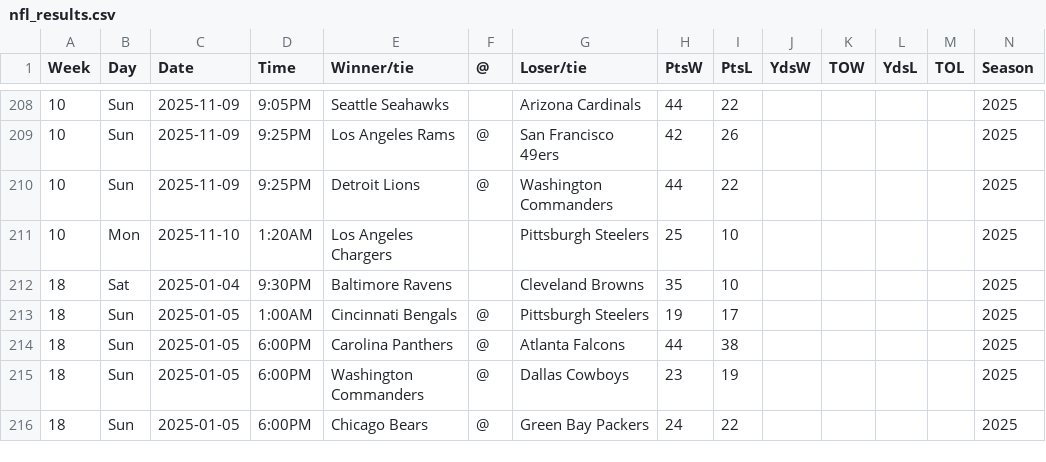
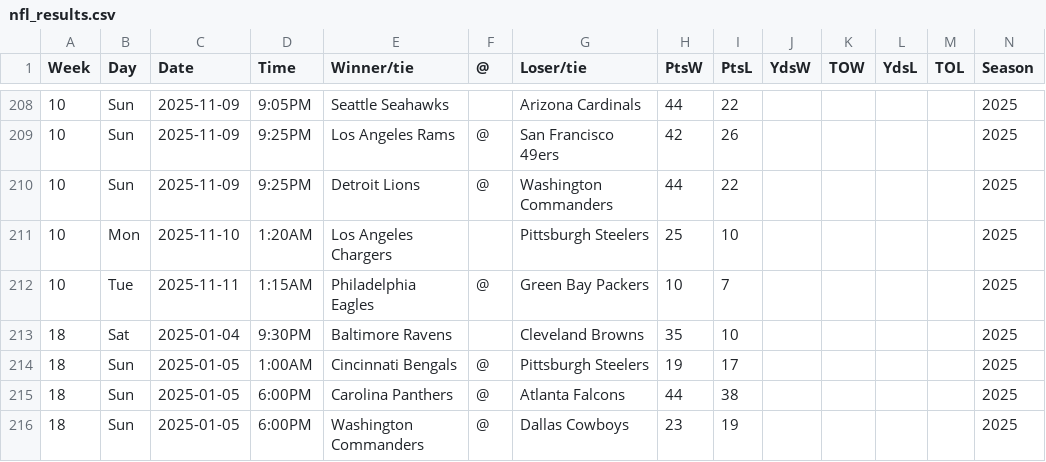
Before and after one commit to michellepellon/nfl-data-stack, a CSV file: data/nfl/nfl_results.csv, drawn as a sheet; only a part is shown, gaps mark what is left out; the shorter side is filled out with more unchanged rows.

```diff
--- a/data/nfl/nfl_results.csv
+++ b/data/nfl/nfl_results.csv
@@ -211,2 +211,3 @@ Week,Day,Date,Time,Winner/tie,@,Loser/tie,PtsW,PtsL,YdsW,TOW,YdsL,TOL,Season
 10,Mon,2025-11-10,1:20AM,Los Angeles Chargers,,Pittsburgh Steelers,25,10,,,,,2025
+10,Tue,2025-11-11,1:15AM,Philadelphia Eagles,@,Green Bay Packers,10,7,,,,,2025
 18,Sat,2025-01-04,9:30PM,Baltimore Ravens,,Cleveland Browns,35,10,,,,,2025
```
Also changed, not shown: 4 other files.
